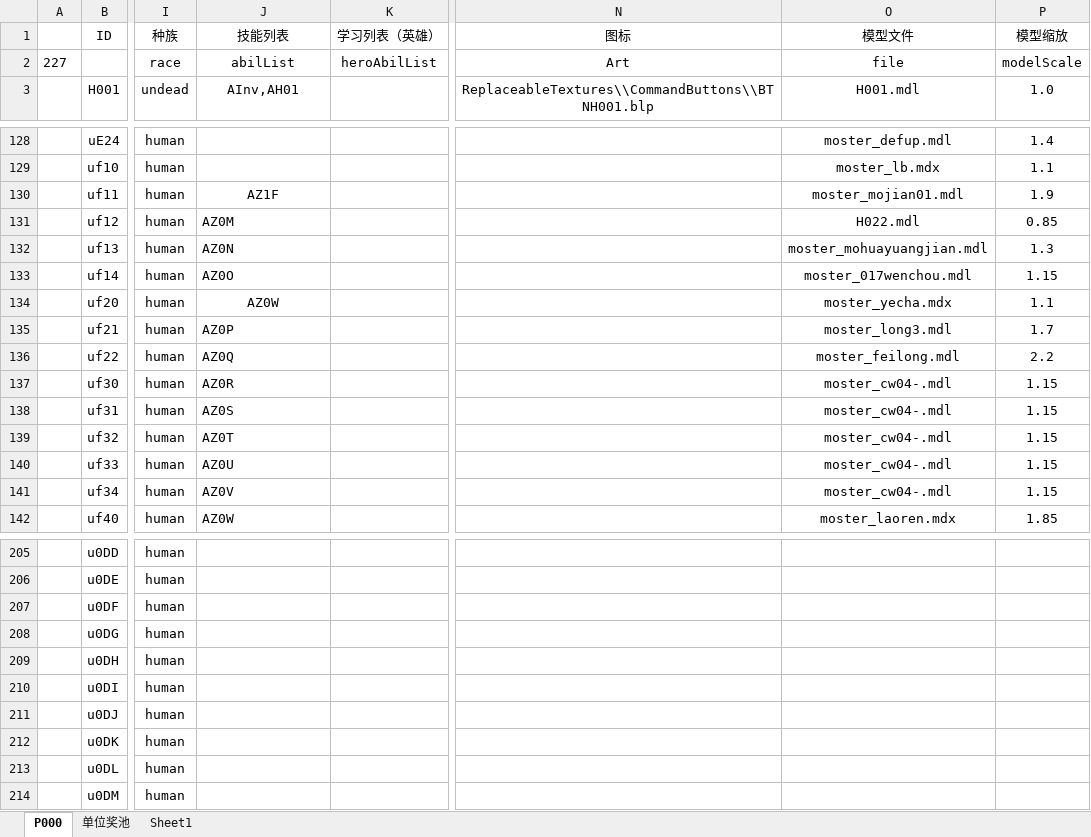
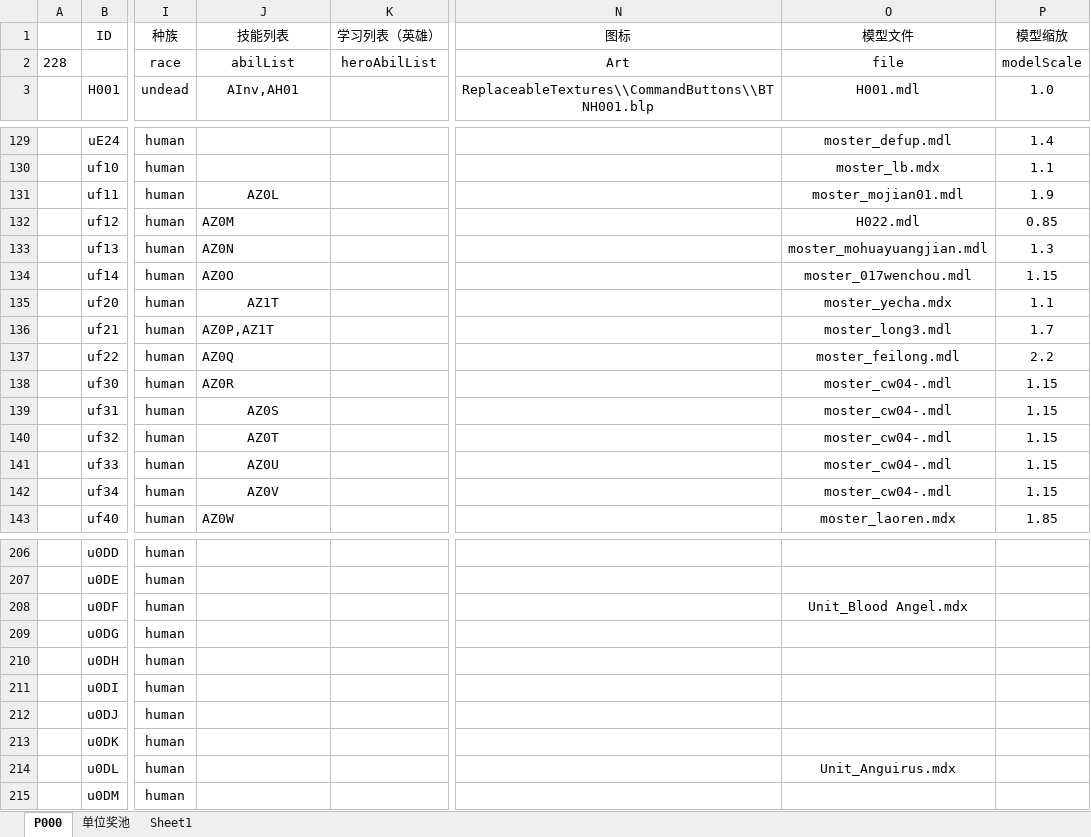
Before and after one commit to MageEgg/MageGame, an Excel workbook: 封神榜单位v0.0.6.xlsm, sheet P000, drawn as a sheet; only a part is shown, gaps mark what is left out; values as stored, in another font and other column widths than the file's, no borders; charts and pictures not drawn; addresses are those after the commit; the diff covers the shown part only; the diff names each change by its address in the sheet, - before the commit and + after, or states it on an @@ line.

```diff
--- a/封神榜单位v0.0.6.xlsm (sheet P000)
+++ b/封神榜单位v0.0.6.xlsm (sheet P000)
-A2: 227
+A2: 228
-J131 (技能列表): AZ1F
+J131 (技能列表): AZ0L
-J135 (技能列表): AZ0W
+J135 (技能列表): AZ1T
-J136 (技能列表): AZ0P
+J136 (技能列表): AZ0P,AZ1T
-J139:J142 alignment: left
+J139:J142 alignment: center
-O208 (模型文件): (empty)
+O208 (模型文件): Unit_Blood Angel.mdx
-O214 (模型文件): (empty)
+O214 (模型文件): Unit_Anguirus.mdx
```
Also changed, not shown: 1 added row, 20 edited cells and cell formats elsewhere in this sheet, 1 other file.
